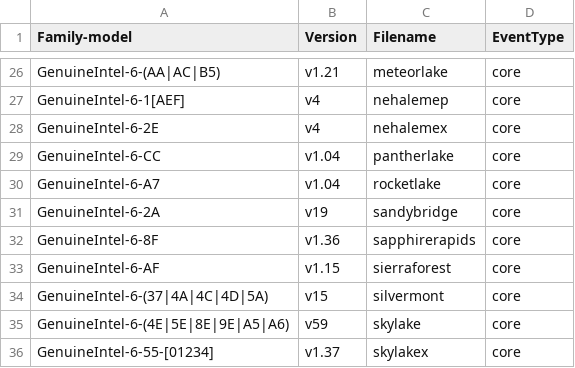
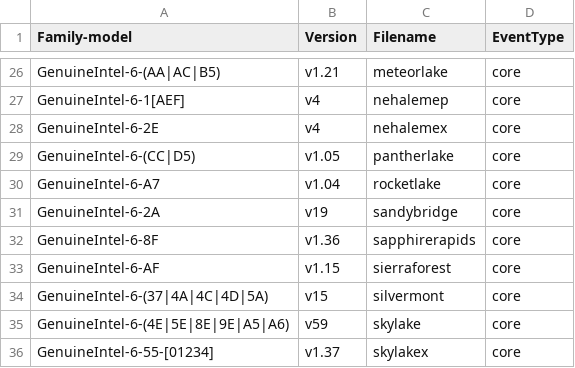
Before and after one commit to ctrliq/kernel-src-tree, a CSV file: tools/perf/pmu-events/arch/x86/mapfile.csv, drawn as a sheet; only a part is shown, gaps mark what is left out.

Commit message:
perf vendor events intel: Update pantherlake events from 1.04 to 1.05
JIRA: https://redhat.atlassian.net/browse/RHEL-140211

upstream
========
commit 4aa006c38dca636519241667175f9125ff630838
Author: Ian Rogers <irogers@google.com>
Date: Thu May 28 21:51:52 2026 -0700

description
===========
The updated events and metrics were published in:

  https://github.com/intel/perfmon/commit/f5593317a6dee0d11bb2db9a5895db1f231267a9

    Reviewed-by: Dapeng Mi <dapeng1.mi@linux.intel.com>
    Signed-off-by: Ian Rogers <irogers@google.com>
    Cc: Adrian Hunter <adrian.hunter@intel.com>
    Cc: Alexander Shishkin <alexander.shishkin@linux.intel.com>
    Cc: Andreas Färber <afaerber@suse.de>
    Cc: Ingo Molnar <mingo@redhat.com>
    Cc: James Clark <james.clark@linaro.org>
    Cc: Jiri Olsa <jolsa@kernel.org>
    Cc: Manivannan Sadhasivam <mani@kernel.org>
    Cc: Namhyung Kim <namhyung@kernel.org>
    Cc: Peter Zijlstra <peterz@infradead.org>
    Cc: Thomas Falcon <thomas.falcon@intel.com>
    Signed-off-by: Arnaldo Carvalho de Melo <acme@redhat.com>

Signed-off-by: Michael Petlan <mpetlan@redhat.com>

```diff
--- a/tools/perf/pmu-events/arch/x86/mapfile.csv
+++ b/tools/perf/pmu-events/arch/x86/mapfile.csv
@@ -28,3 +28,3 @@ GenuineIntel-6-1[AEF],v4,nehalemep,core
 GenuineIntel-6-2E,v4,nehalemex,core
-GenuineIntel-6-CC,v1.04,pantherlake,core
+GenuineIntel-6-(CC|D5),v1.05,pantherlake,core
 GenuineIntel-6-A7,v1.04,rocketlake,core
```
Also changed, not shown: 5 other files.
